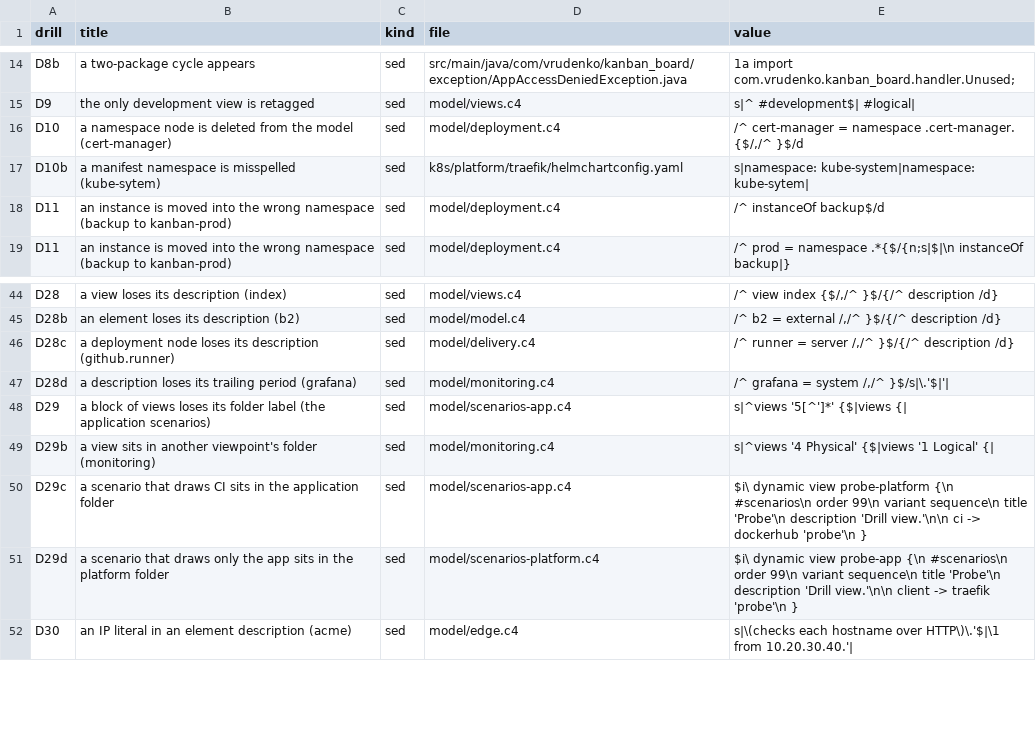
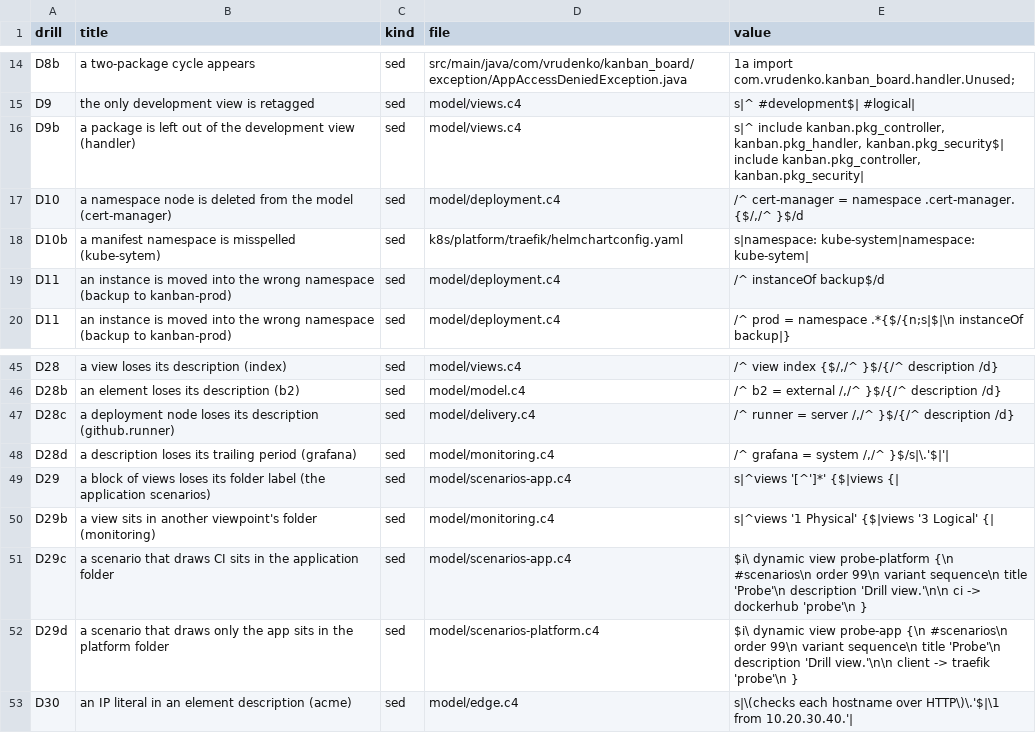
Before and after one commit to RudVlad473/task-orchestration-backend, a TSV file: docs/architecture/drills.tsv, drawn as a sheet; only a part is shown, gaps mark what is left out.

```diff
--- a/docs/architecture/drills.tsv
+++ b/docs/architecture/drills.tsv
@@ -15,2 +15,3 @@ D8b	a two-package cycle appears	sed	src/main/java/com/vrudenko/kanban_board/exce
 D9	the only development view is retagged	sed	model/views.c4	s|^    #development$|    #logical|
+D9b	a package is left out of the development view (handler)	sed	model/views.c4	s|^      include kanban.pkg_controller, kanban.pkg_handler, kanban.pkg_security$|      include kanban.pkg_controller, kanban.pkg_security|
 D10	a namespace node is deleted from the model (cert-manager)	sed	model/deployment.c4	/^      cert-manager = namespace .cert-manager. {$/,/^      }$/d
@@ -47,4 +48,4 @@ D28c	a deployment node loses its description (github.runner)	sed	model/delivery.
 D28d	a description loses its trailing period (grafana)	sed	model/monitoring.c4	/^  grafana = system /,/^  }$/s|\.'$|'|
-D29	a block of views loses its folder label (the application scenarios)	sed	model/scenarios-app.c4	s|^views '5[^']*' {$|views {|
-D29b	a view sits in another viewpoint's folder (monitoring)	sed	model/monitoring.c4	s|^views '4 Physical' {$|views '1 Logical' {|
+D29	a block of views loses its folder label (the application scenarios)	sed	model/scenarios-app.c4	s|^views '[^']*' {$|views {|
+D29b	a view sits in another viewpoint's folder (monitoring)	sed	model/monitoring.c4	s|^views '1 Physical' {$|views '3 Logical' {|
 D29c	a scenario that draws CI sits in the application folder	sed	model/scenarios-app.c4	$i\  dynamic view probe-platform {\n    #scenarios\n    order 99\n    variant sequence\n    title 'Probe'\n    description 'Drill view.'\n\n    ci -> dockerhub 'probe'\n  }
```
Also changed, not shown: 8 other files.
